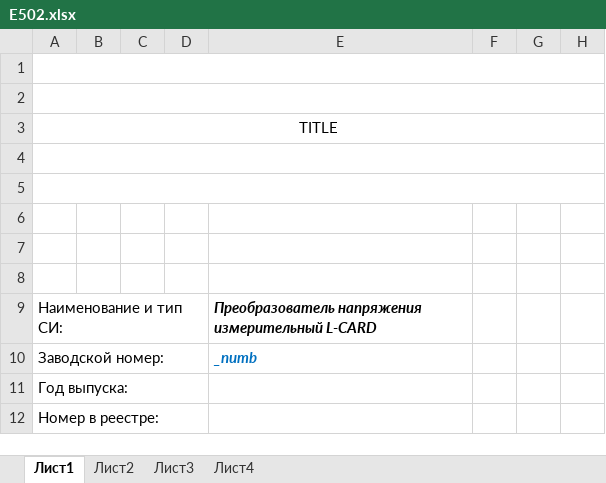
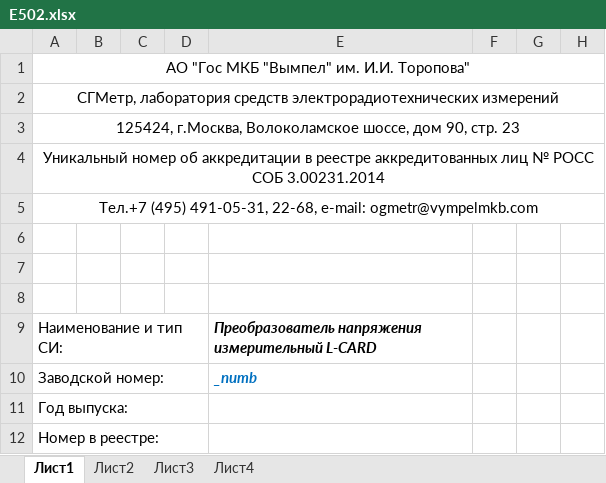
Before and after one commit to GlendenCrunch/LMeas, an Excel workbook: Shablon/E502.xlsx, sheet Лист1, drawn as a sheet; only a part is shown; values as stored, in another font and other column widths than the file's, no borders; the diff names each change by its address in the sheet, - before the commit and + after, or states it on an @@ line.

```diff
--- a/Shablon/E502.xlsx (sheet Лист1)
+++ b/Shablon/E502.xlsx (sheet Лист1)
-A1: (empty)
+A1: АО "Гос МКБ "Вымпел" им. И.И. Торопова"
-A2: (empty)
+A2: СГМетр, лаборатория средств электрорадиотехнических измерений
-A3: TITLE
+A3: 125424, г.Москва, Волоколамское шоссе, дом 90, стр. 23
-A4: (empty)
+A4: Уникальный номер об аккредитации в реестре аккредитованных лиц № РОСС СОБ 3.00231.2014
-A5: (empty)
+A5: Тел.+7 (495) 491-05-31, 22-68, e-mail: ogmetr@vympelmkb.com
```
Also changed, not shown: Shablon/E140.xlsx, Shablon/E20-10.xlsx, 6 other files.
